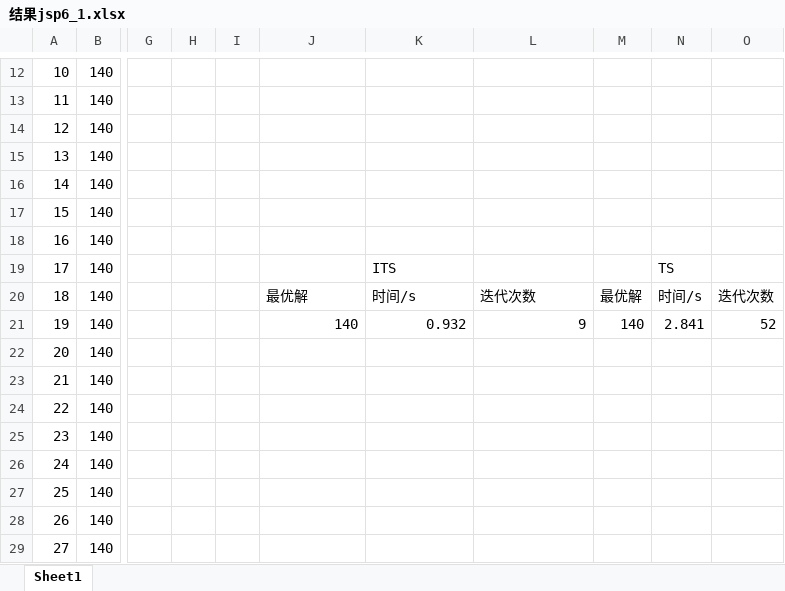
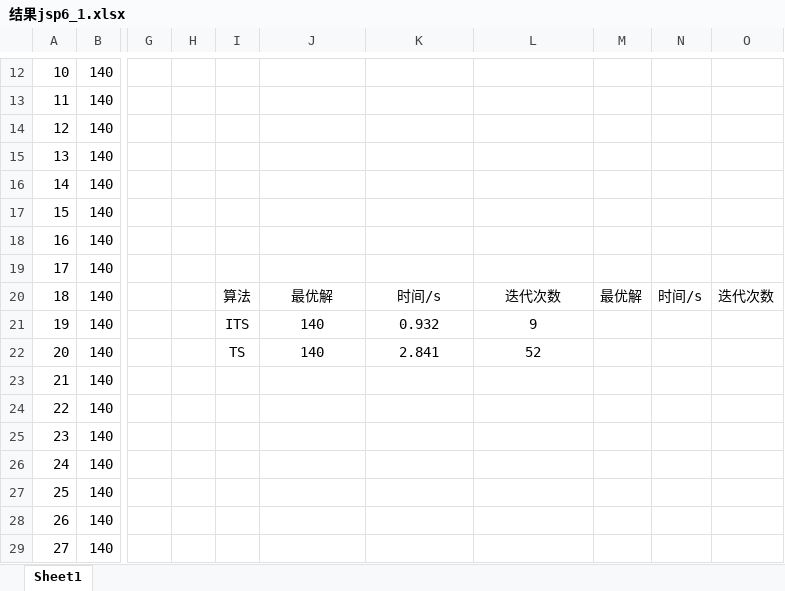
Before and after one commit to mnmlist/JobShop, an Excel workbook: jor/结果jsp6_1.xlsx, sheet Sheet1, drawn as a sheet; only a part is shown, gaps mark what is left out; values as stored, in another font and other column widths than the file's, no borders; charts and pictures not drawn; the diff names each change by its address in the sheet, - before the commit and + after, or states it on an @@ line.

```diff
--- a/jor/结果jsp6_1.xlsx (sheet Sheet1)
+++ b/jor/结果jsp6_1.xlsx (sheet Sheet1)
-K19: ITS
+K19: (empty)
-N19: TS
+N19: (empty)
-I20: (empty)
+I20: 算法
-J20:L20 alignment: left
+J20:L20 alignment: center
-I21: (empty)
+I21: ITS
-J21:L21 alignment: right
+J21:L21 alignment: center
-M21: 140
+M21: (empty)
-N21: 2.841
+N21: (empty)
-O21: 52
+O21: (empty)
-I22: (empty)
+I22: TS
-J22: (empty)
+J22: 140
-K22: (empty)
+K22: 2.841
-L22: (empty)
+L22: 52
```
Also changed, not shown: charts or pictures, jor/结果jsp5_1.xlsx, jor/结果jsp8_1.xlsx, 6 other files.
